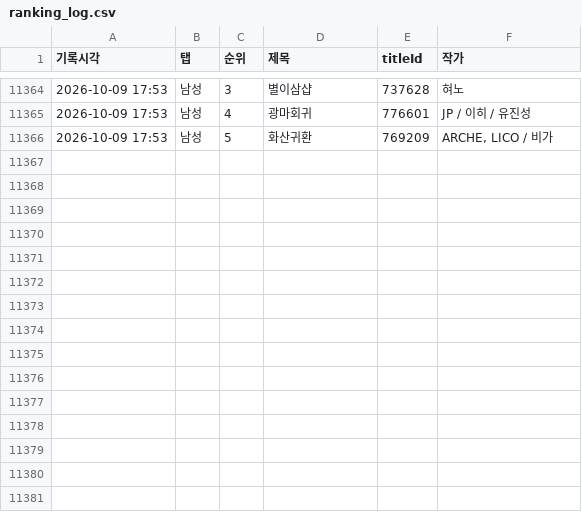
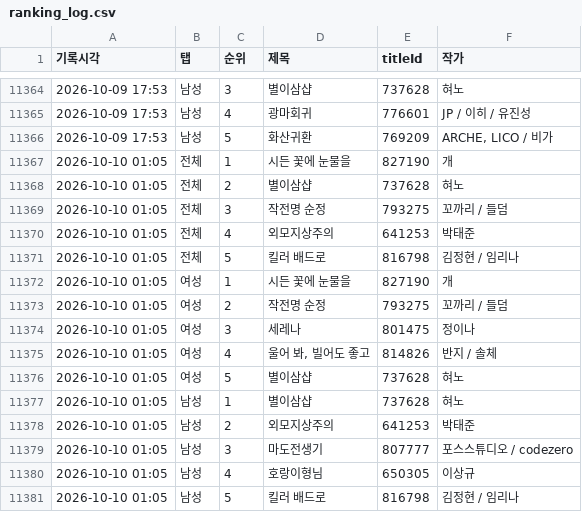
Before and after one commit to friedrr/webtoon-tracker, a CSV file: data/ranking_log.csv, drawn as a sheet; only a part is shown, gaps mark what is left out; the diff names each change by its address in the sheet, - before the commit and + after, or states it on an @@ line.

```diff
--- a/data/ranking_log.csv
+++ b/data/ranking_log.csv
+row 11367: 2026-10-10 01:05 | 전체 | 1 | 시든 꽃에 눈물을 | 827190 | 개
+row 11368: 2026-10-10 01:05 | 전체 | 2 | 별이삼샵 | 737628 | 혀노
+row 11369: 2026-10-10 01:05 | 전체 | 3 | 작전명 순정 | 793275 | 꼬까리 / 들덤
+row 11370: 2026-10-10 01:05 | 전체 | 4 | 외모지상주의 | 641253 | 박태준
+row 11371: 2026-10-10 01:05 | 전체 | 5 | 킬러 배드로 | 816798 | 김정현 / 임리나
+row 11372: 2026-10-10 01:05 | 여성 | 1 | 시든 꽃에 눈물을 | 827190 | 개
+row 11373: 2026-10-10 01:05 | 여성 | 2 | 작전명 순정 | 793275 | 꼬까리 / 들덤
+row 11374: 2026-10-10 01:05 | 여성 | 3 | 세레나 | 801475 | 정이나
+row 11375: 2026-10-10 01:05 | 여성 | 4 | 울어 봐, 빌어도 좋고 | 814826 | 반지 / 솔체
+row 11376: 2026-10-10 01:05 | 여성 | 5 | 별이삼샵 | 737628 | 혀노
+row 11377: 2026-10-10 01:05 | 남성 | 1 | 별이삼샵 | 737628 | 혀노
+row 11378: 2026-10-10 01:05 | 남성 | 2 | 외모지상주의 | 641253 | 박태준
+row 11379: 2026-10-10 01:05 | 남성 | 3 | 마도전생기 | 807777 | 포스스튜디오 / codezero
+row 11380: 2026-10-10 01:05 | 남성 | 4 | 호랑이형님 | 650305 | 이상규
+row 11381: 2026-10-10 01:05 | 남성 | 5 | 킬러 배드로 | 816798 | 김정현 / 임리나
```
